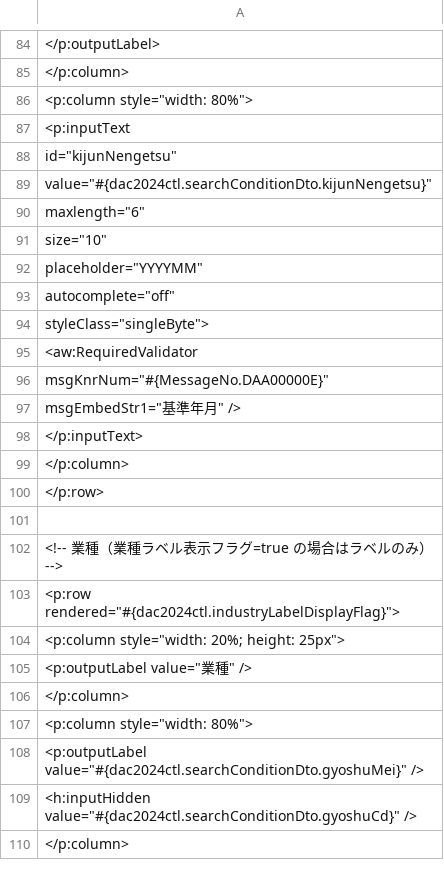
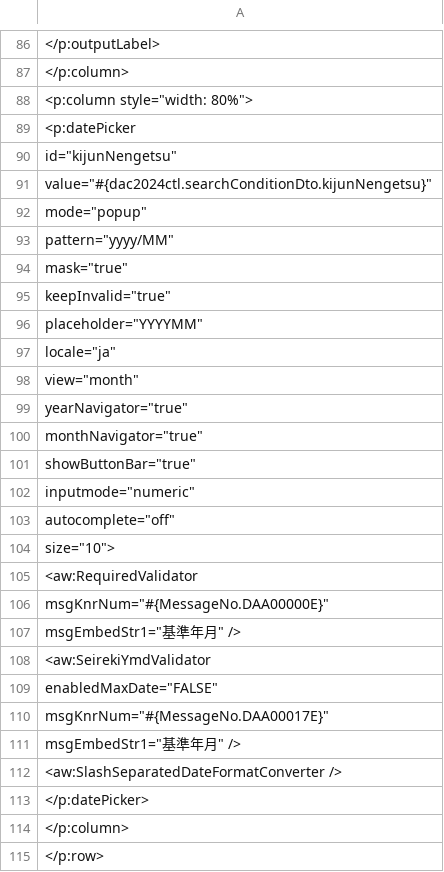
Before and after one commit to 1282294503/Doc, a CSV file: asd.csv, drawn as a sheet; only a part is shown, gaps mark what is left out; the shorter side is filled out with more unchanged rows; the diff covers the shown part only.

Commit message:
tool

```diff
--- a/asd.csv
+++ b/asd.csv
@@ -86,10 +88,18 @@
             <p:column style="width: 80%">
-              <p:inputText
+              <p:datePicker
                 id="kijunNengetsu"
                 value="#{dac2024ctl.searchConditionDto.kijunNengetsu}"
-                maxlength="6"
-                size="10"
+                mode="popup"
+                pattern="yyyy/MM"
+                mask="true"
+                keepInvalid="true"
                 placeholder="YYYYMM"
+                locale="ja"
+                view="month"
+                yearNavigator="true"
+                monthNavigator="true"
+                showButtonBar="true"
+                inputmode="numeric"
                 autocomplete="off"
-                styleClass="singleByte">
+                size="10">
                 <aw:RequiredValidator
@@ -97,3 +107,8 @@
                   msgEmbedStr1="基準年月" />
-              </p:inputText>
+                <aw:SeirekiYmdValidator
+                  enabledMaxDate="FALSE"
+                  msgKnrNum="#{MessageNo.DAA00017E}"
+                  msgEmbedStr1="基準年月" />
+                <aw:SlashSeparatedDateFormatConverter />
+              </p:datePicker>
             </p:column>
```
Also changed, not shown: 4 added rows and 1 edited cell elsewhere in this file.
